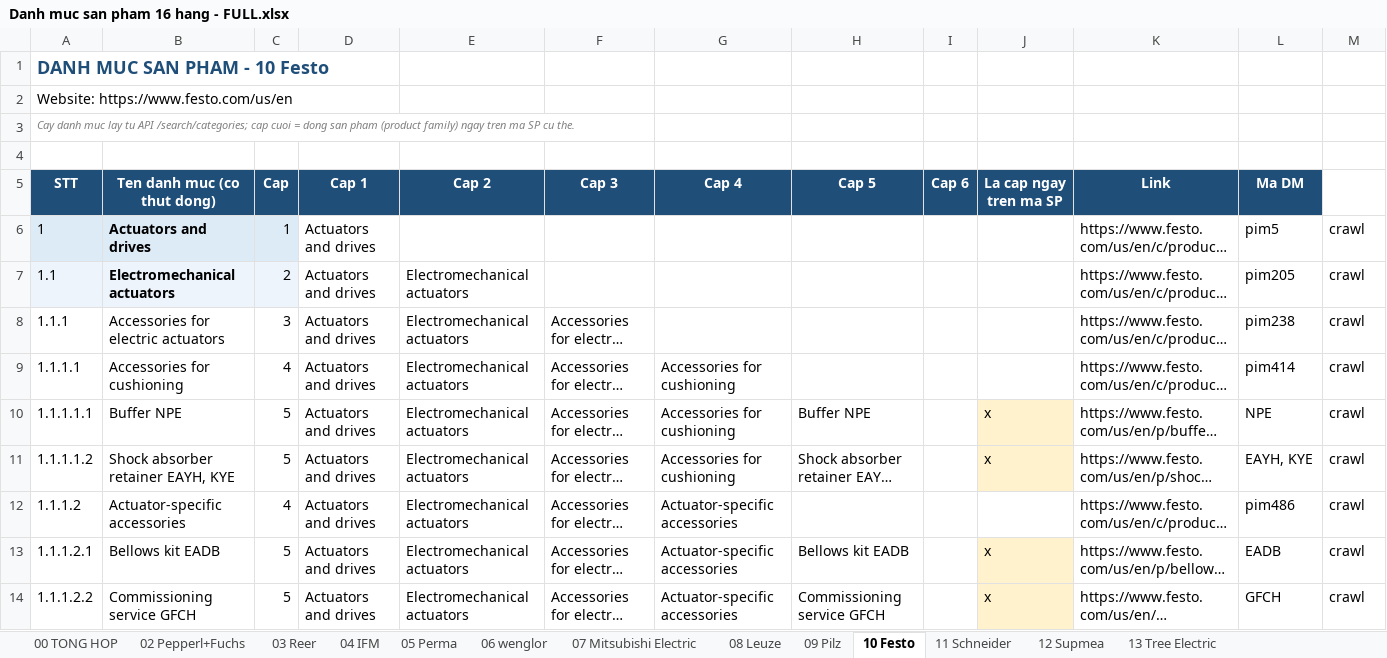
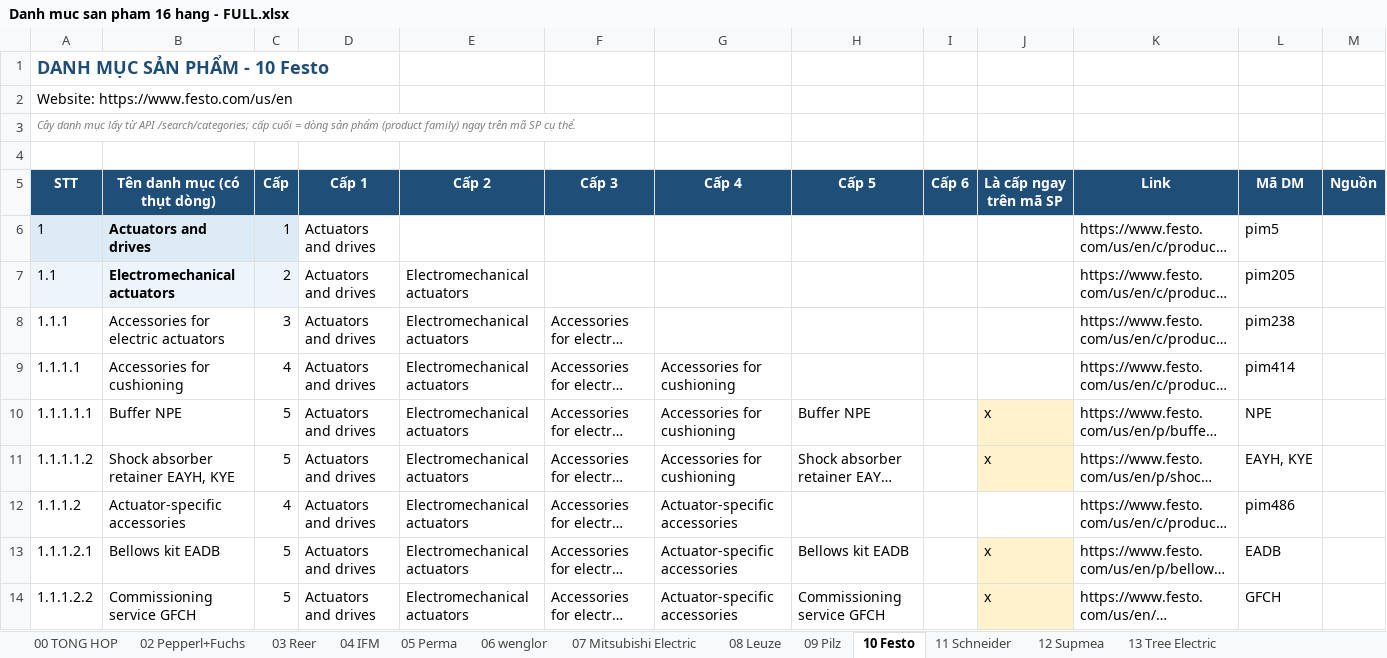
Before and after one commit to manhhh1108/crawls, an Excel workbook: data/Danh muc san pham 16 hang - FULL.xlsx, sheet 10 Festo, drawn as a sheet; only a part is shown; long unchanged cells end in …; values as stored, in another font and other column widths than the file's, no borders; the diff covers the shown part only; the diff names each change by its address in the sheet, - before the commit and + after, or states it on an @@ line.

Commit message:
Update product catalog and documentation
- Translated notes in the Balluff JSON file for clarity.
- Updated product count for Supmea and OTENNLUX in the Excel file.
- Revised README to reflect additional crawled product codes for Supmea and OTENNLUX, and clarified differences between English and Chinese catalogs.

```diff
--- a/data/Danh muc san pham 16 hang - FULL.xlsx (sheet 10 Festo)
+++ b/data/Danh muc san pham 16 hang - FULL.xlsx (sheet 10 Festo)
-A1 (STT): DANH MUC SAN PHAM - 10 Festo
+A1 (STT): DANH MỤC SẢN PHẨM - 10 Festo
-A3 (STT): Cay danh muc lay tu API /search/categories; cap cuoi = dong san pham (product family) ngay tren ma SP cu the.
+A3 (STT): Cây danh mục lấy từ API /search/categories; cấp cuối = dòng sản phẩm (product family) ngay trên mã SP cụ thể.
-B5: Ten danh muc (co thut dong)
+B5: Tên danh mục (có thụt dòng)
-C5: Cap
+C5: Cấp
-D5: Cap 1
+D5: Cấp 1
-E5: Cap 2
+E5: Cấp 2
-F5: Cap 3
+F5: Cấp 3
-G5: Cap 4
+G5: Cấp 4
-H5: Cap 5
+H5: Cấp 5
-I5: Cap 6
+I5: Cấp 6
-J5: La cap ngay tren ma SP
+J5: Là cấp ngay trên mã SP
-L5: Ma DM
+L5: Mã DM
-M5: (empty)
+M5: Nguồn
-M5 fill: none
+M5 fill: #1F4E79
-M6:M14 (Nguồn): crawl
+M6:M14 (Nguồn): (empty)
```
Also changed, not shown: 1518 edited cells elsewhere in this sheet, sheet 11 Schneider, sheet 16 OTENNLUX Lighting, sheet 04 IFM, sheet 12 Supmea, sheet 07 Mitsubishi Electric, sheet 02 Pepperl+Fuchs, 10 more sheets, 34 other files.
